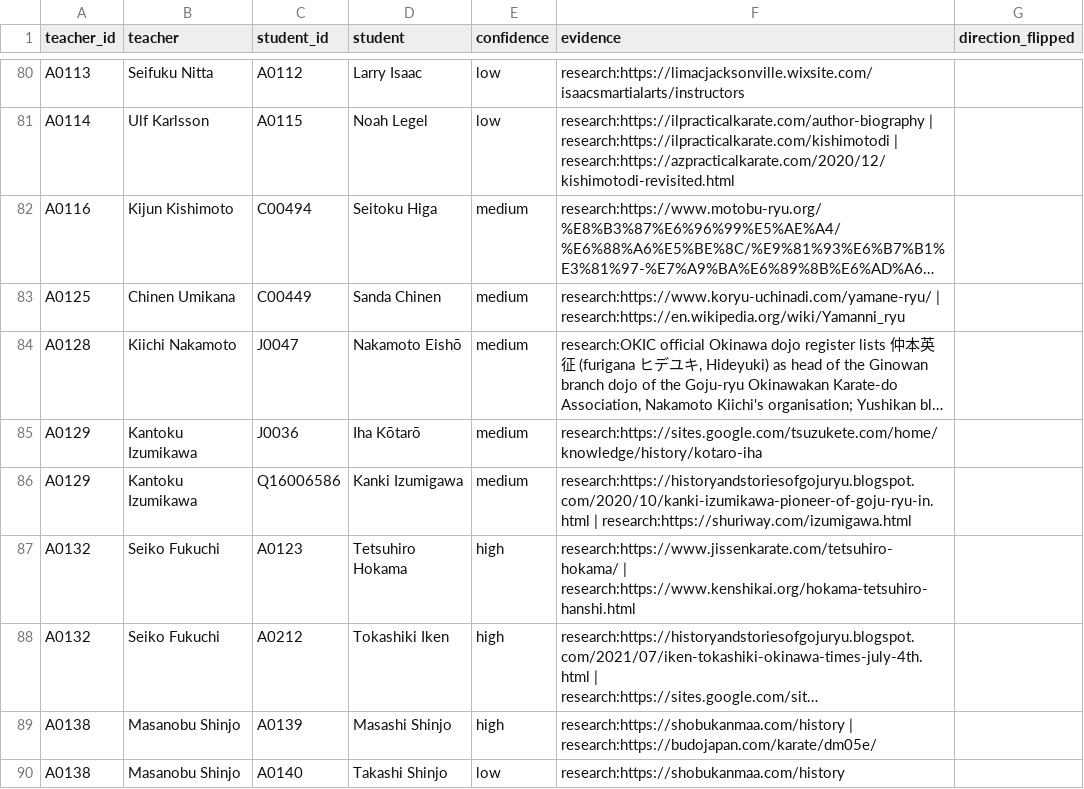
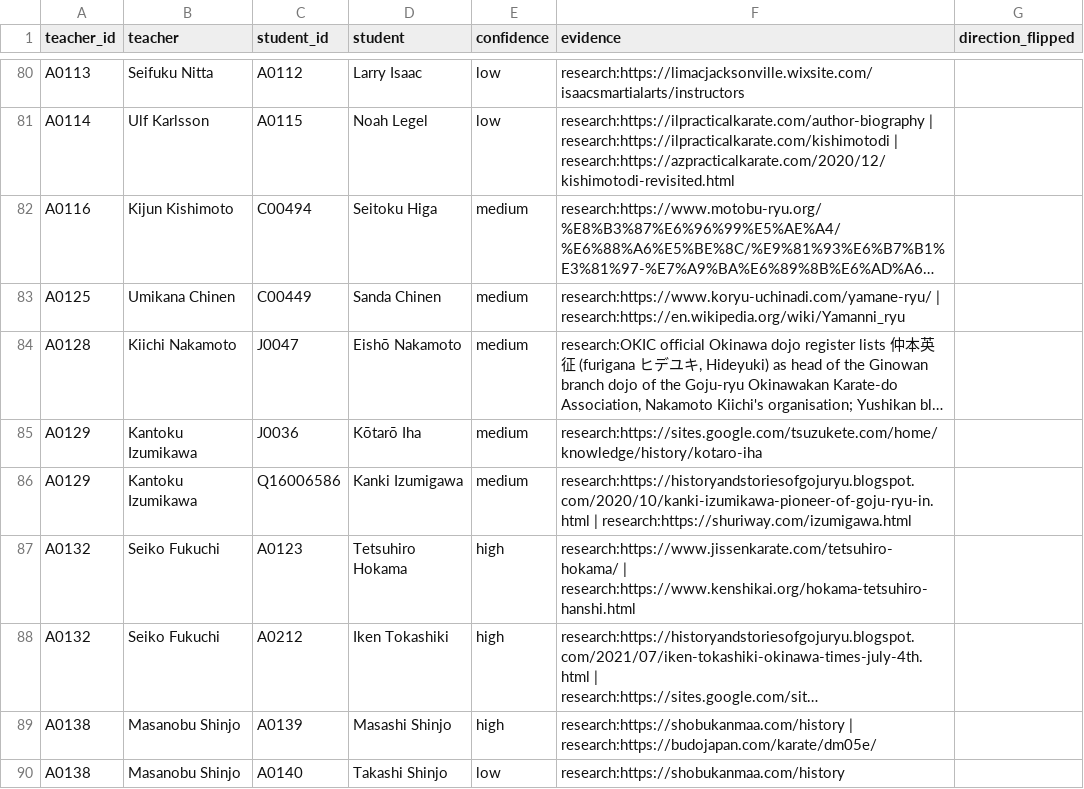
Before and after one commit to amg-ai-labs/karate-lineage, a CSV file: pipeline/out/edges_reconciled.csv, drawn as a sheet; only a part is shown, gaps mark what is left out; long unchanged cells end in …; the diff covers the shown part only; the diff names each change by its address in the sheet, - before the commit and + after, or states it on an @@ line.

```diff
--- a/pipeline/out/edges_reconciled.csv
+++ b/pipeline/out/edges_reconciled.csv
-B83 (teacher): Chinen Umikana
+B83 (teacher): Umikana Chinen
-D84 (student): Nakamoto Eishō
+D84 (student): Eishō Nakamoto
-D85 (student): Iha Kōtarō
+D85 (student): Kōtarō Iha
-D88 (student): Tokashiki Iken
+D88 (student): Iken Tokashiki
```
Also changed, not shown: 82 edited cells elsewhere in this file, pipeline/out/nodes_reconciled.csv, 13 other files.
